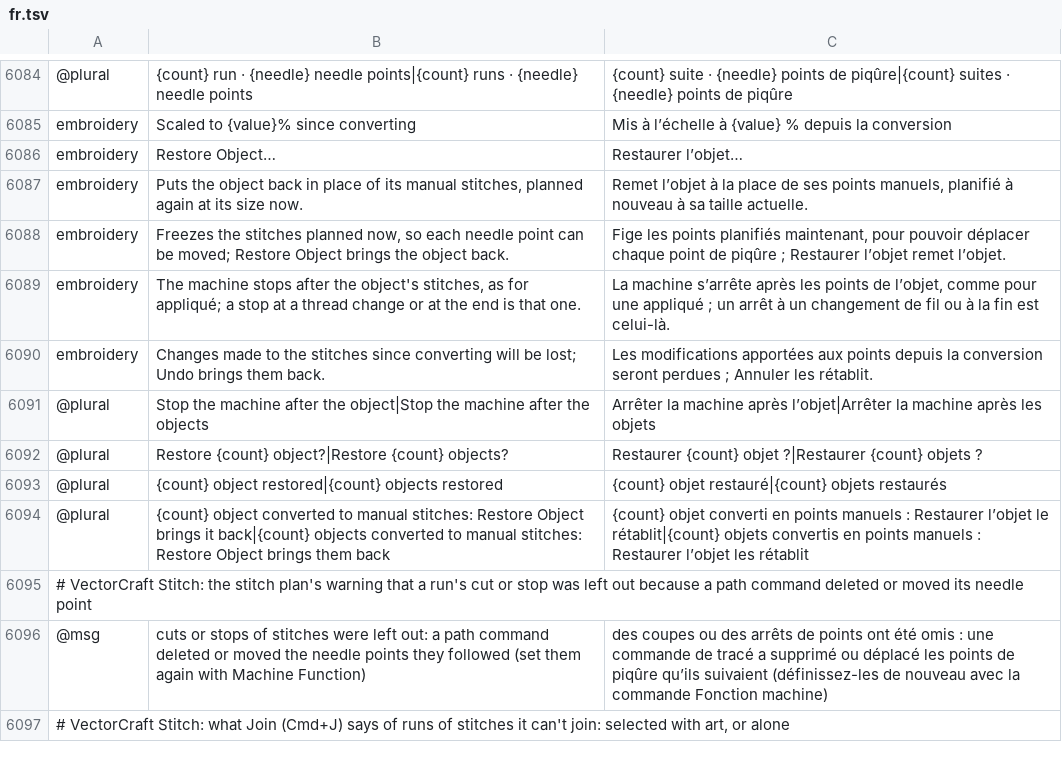
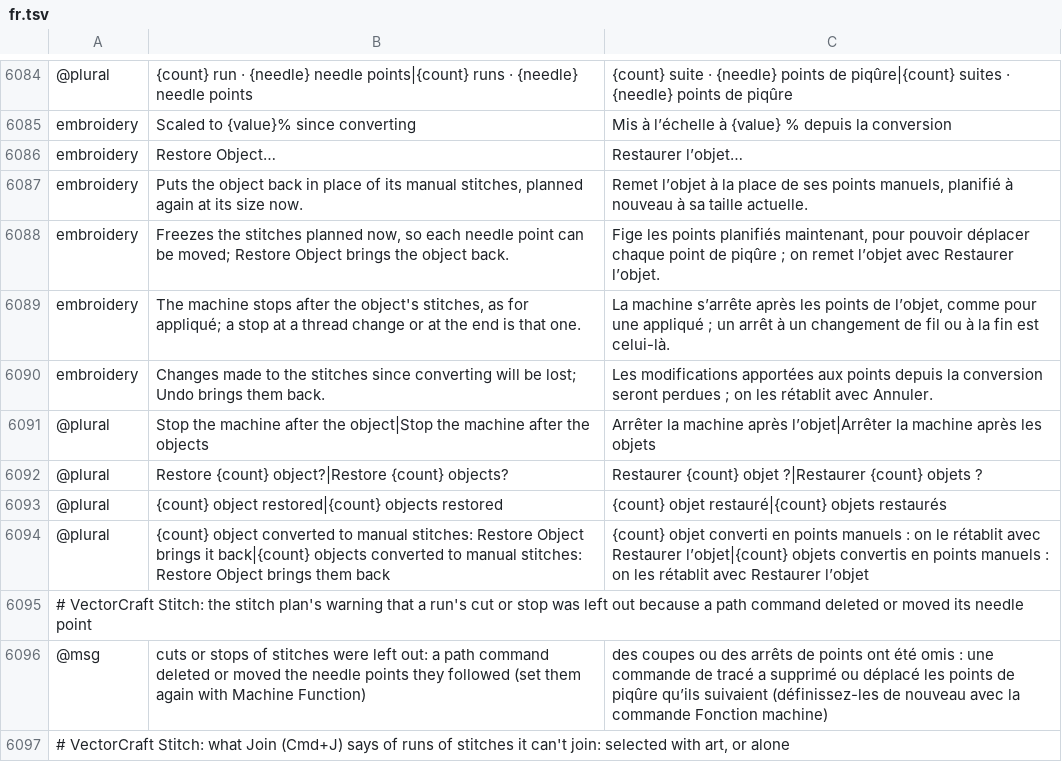
Before and after one commit to przbat-public/vectorcraft-stitch, a TSV file: crates/ui-egui/src/i18n/fr.tsv, drawn as a sheet; only a part is shown, gaps mark what is left out.

```diff
--- a/crates/ui-egui/src/i18n/fr.tsv
+++ b/crates/ui-egui/src/i18n/fr.tsv
@@ -6087,5 +6087,5 @@ embroidery	Restore Object…	Restaurer l’objet…
 embroidery	Puts the object back in place of its manual stitches, planned again at its size now.	Remet l’objet à la place de ses points manuels, planifié à nouveau à sa taille actuelle.
-embroidery	Freezes the stitches planned now, so each needle point can be moved; Restore Object brings the object back.	Fige les points planifiés maintenant, pour pouvoir déplacer chaque point de piqûre ; Restaurer l’objet remet l’objet.
+embroidery	Freezes the stitches planned now, so each needle point can be moved; Restore Object brings the object back.	Fige les points planifiés maintenant, pour pouvoir déplacer chaque point de piqûre ; on remet l’objet avec Restaurer l’objet.
 embroidery	The machine stops after the object's stitches, as for appliqué; a stop at a thread change or at the end is that one.	La machine s’arrête après les points de l’objet, comme pour une appliqué ; un arrêt à un changement de fil ou à la fin est celui-là.
-embroidery	Changes made to the stitches since converting will be lost; Undo brings them back.	Les modifications apportées aux points depuis la conversion seront perdues ; Annuler les rétablit.
+embroidery	Changes made to the stitches since converting will be lost; Undo brings them back.	Les modifications apportées aux points depuis la conversion seront perdues ; on les rétablit avec Annuler.
 @plural	Stop the machine after the object|Stop the machine after the objects	Arrêter la machine après l’objet|Arrêter la machine après les objets
@@ -6093,3 +6093,3 @@ embroidery	Changes made to the stitches since converting will be lost; Undo brin
 @plural	{count} object restored|{count} objects restored	{count} objet restauré|{count} objets restaurés
-@plural	{count} object converted to manual stitches: Restore Object brings it back|{count} objects converted to manual stitches: Restore Object brings them back	{count} objet converti en points manuels : Restaurer l’objet le rétablit|{count} objets convertis en points manuels : Restaurer l’objet les rétablit
+@plural	{count} object converted to manual stitches: Restore Object brings it back|{count} objects converted to manual stitches: Restore Object brings them back	{count} objet converti en points manuels : on le rétablit avec Restaurer l’objet|{count} objets convertis en points manuels : on les rétablit avec Restaurer l’objet
 # VectorCraft Stitch: the stitch plan's warning that a run's cut or stop was left out because a path command deleted or moved its needle point
```
Also changed, not shown: crates/ui-egui/src/i18n/cs.tsv, crates/ui-egui/src/i18n/es.tsv, 2 other files.
